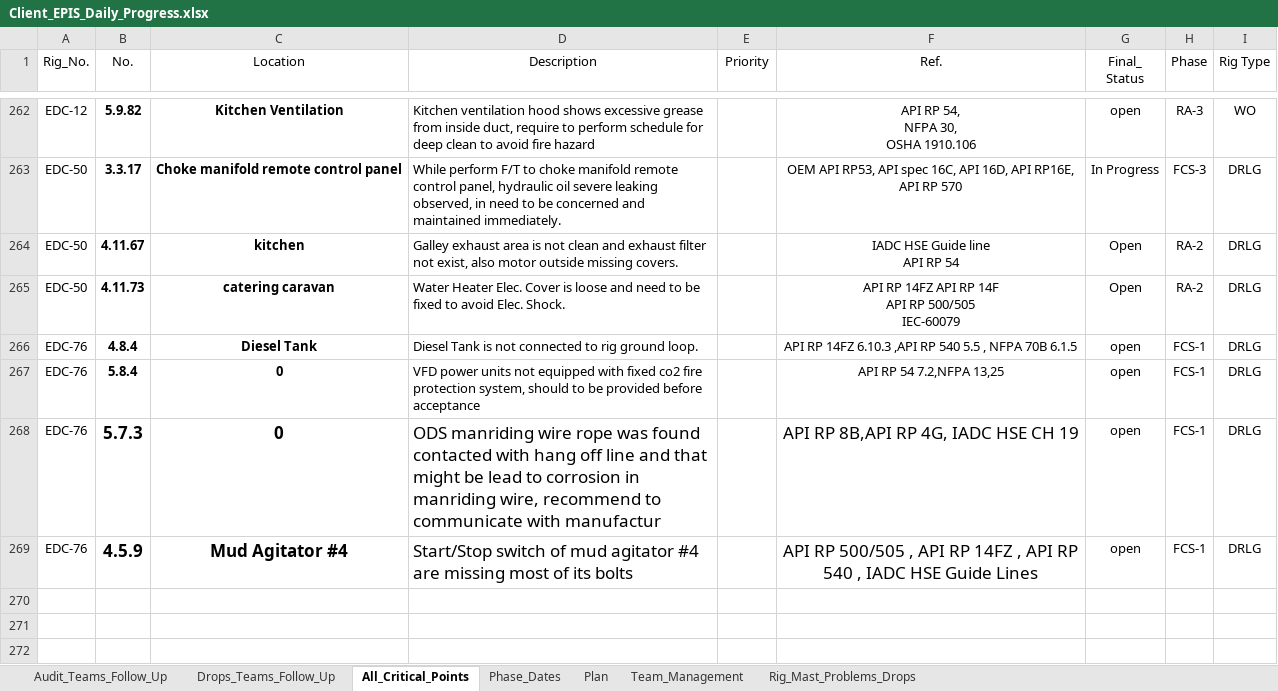
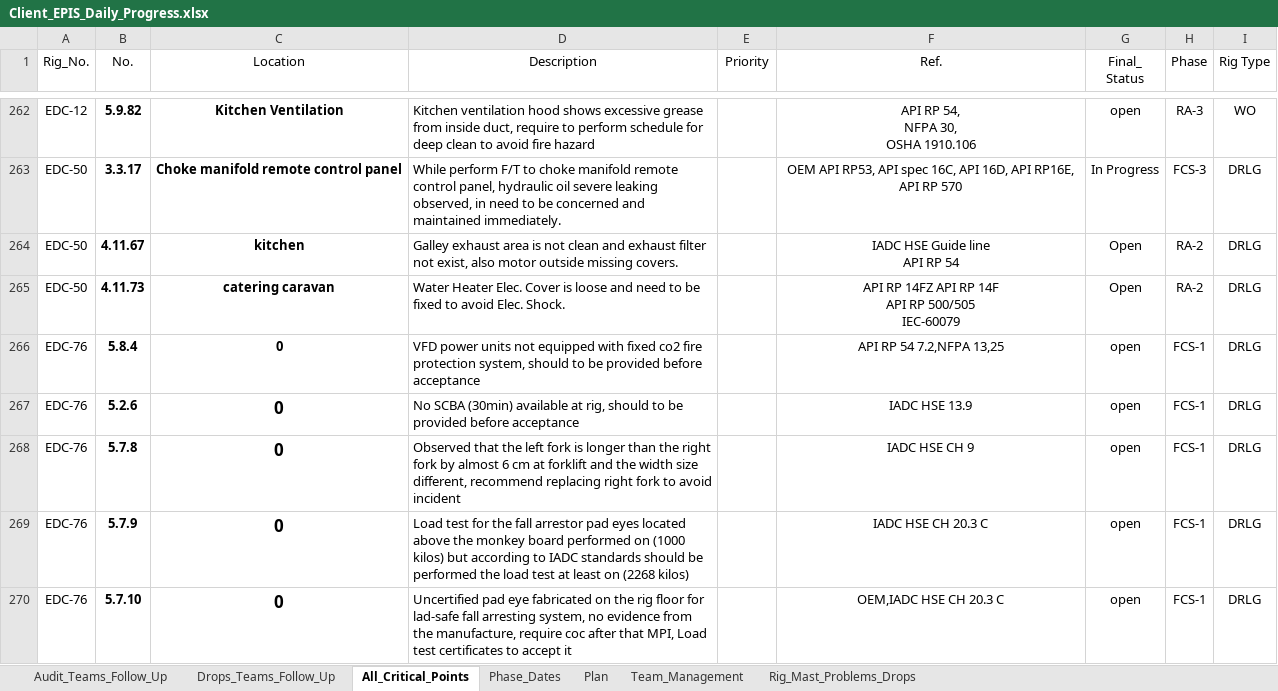
Before and after one commit to EPIS2023/KPC_EPIS_Follow_Up, an Excel workbook: Client_EPIS_Daily_Progress.xlsx, sheet All_Critical_Points, drawn as a sheet; only a part is shown, gaps mark what is left out; values as stored, in another font and other column widths than the file's, no borders; conditional formats not drawn; removed rows and columns are numbered as before the commit, all else as after; the diff names each change by its address in the sheet, - before the commit and + after, or states it on an @@ line.

Commit message:
Add files via upload

```diff
--- a/Client_EPIS_Daily_Progress.xlsx (sheet All_Critical_Points)
+++ b/Client_EPIS_Daily_Progress.xlsx (sheet All_Critical_Points)
-row 266: EDC-76 | 4.8.4 | Diesel Tank | Diesel Tank is not connected to rig ground loop. | Critical | API RP 14FZ 6.10.3 ,API RP 540 5.5 , NFPA 70B 6.1.5 | open | FCS-1 | DRLG
+row 267: EDC-76 | 5.2.6 | 0 | No SCBA (30min) available at rig, should to be provided before acceptance | Critical | IADC HSE 13.9 | open | FCS-1 | DRLG
-B268 (No.): 5.7.3
+B268 (No.): 5.7.8
@@ B268:B269 text size: smaller @@
-D268 (Description): ODS manriding wire rope was found contacted with hang off line and that might be lead to corrosion in manriding wire, recommend to communicate with manufactur
+D268 (Description): Observed that the left fork is longer than the right fork by almost 6 cm at forklift and the width size different, recommend replacing right fork to avoid incident
@@ D268:D269 text size: smaller @@
-F268 (Ref.): API RP 8B,API RP 4G, IADC HSE CH 19
+F268 (Ref.): IADC HSE CH 9
@@ F268:F269 text size: smaller @@
-B269 (No.): 4.5.9
+B269 (No.): 5.7.9
-C269 (Location): Mud Agitator #4
+C269 (Location): 0
-D269 (Description): Start/Stop switch of mud agitator #4 are missing most of its bolts
+D269 (Description): Load test for the fall arrestor pad eyes located above the monkey board performed on (1000 kilos) but according to IADC standards should be performed the load test at least on (2268 kilos)
-F269 (Ref.): API RP 500/505 , API RP 14FZ , API RP 540 , IADC HSE Guide Lines
+F269 (Ref.): IADC HSE CH 20.3 C
+row 270: EDC-76 | 5.7.10 | 0 | Uncertified pad eye fabricated on the rig floor for lad-safe fall arresting system, no evidence from the manufacture, require coc after that MPI, Load test certificates to accept it | critical | OEM,IADC HSE CH 20.3 C | open | FCS-1 | DRLG
```
Also changed, not shown: sheet Phase_Dates, sheet Team_Management, hidden cells.
